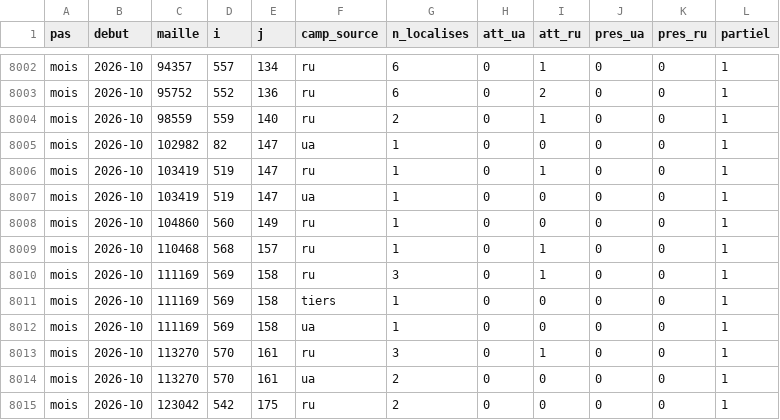
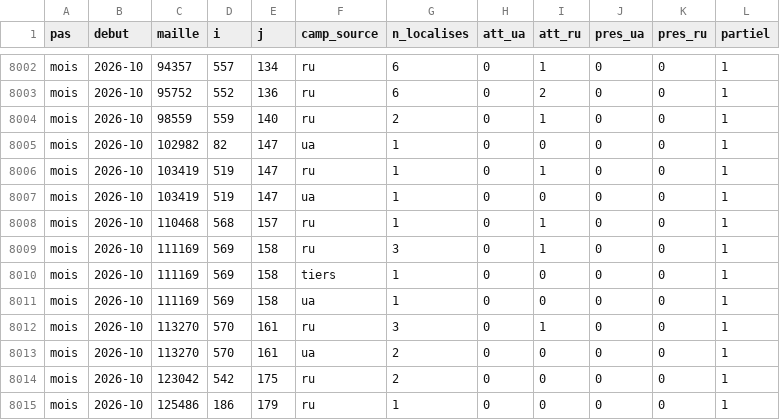
Before and after one commit to djac57/ukraine-map, a CSV file: data/telegram_cells.csv, drawn as a sheet; only a part is shown, gaps mark what is left out; the shorter side is filled out with more unchanged rows; the diff names each change by its address in the sheet, - before the commit and + after, or states it on an @@ line.

```diff
--- a/data/telegram_cells.csv
+++ b/data/telegram_cells.csv
-row 8008: mois | 2026-10 | 104860 | 560 | 149 | ru | 1 | 0 | 0 | 0 | 0 | 1
```
Also changed, not shown: data/daily/telegram_couverture.csv, 25 other files.
